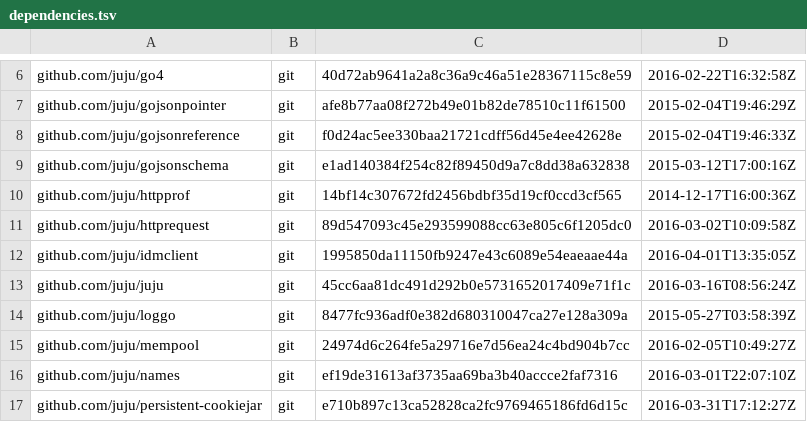
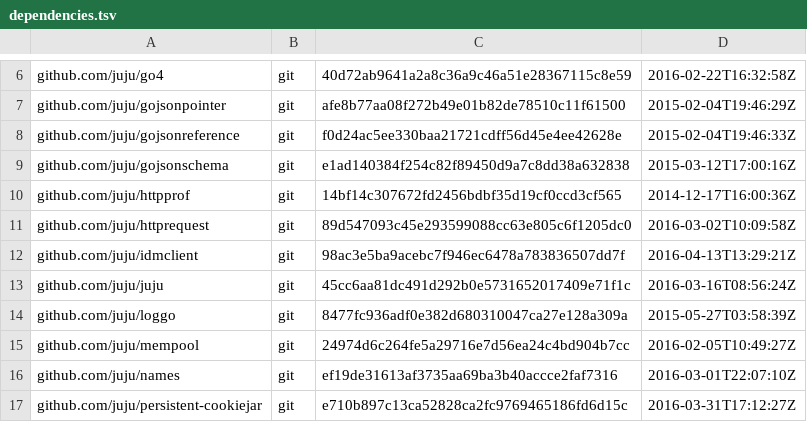
Before and after one commit to tu-pm/charmstore-client, a TSV file: dependencies.tsv, drawn as a sheet; only a part is shown, gaps mark what is left out.

Commit message:
Update dependencies: include new idm client.

```diff
--- a/dependencies.tsv
+++ b/dependencies.tsv
@@ -11,3 +11,3 @@ github.com/juju/httpprof	git	14bf14c307672fd2456bdbf35d19cf0ccd3cf565	2014-12-17
 github.com/juju/httprequest	git	89d547093c45e293599088cc63e805c6f1205dc0	2016-03-02T10:09:58Z
-github.com/juju/idmclient	git	1995850da11150fb9247e43c6089e54eaeaae44a	2016-04-01T13:35:05Z
+github.com/juju/idmclient	git	98ac3e5ba9acebc7f946ec6478a783836507dd7f	2016-04-13T13:29:21Z
 github.com/juju/juju	git	45cc6aa81dc491d292b0e5731652017409e71f1c	2016-03-16T08:56:24Z
```
